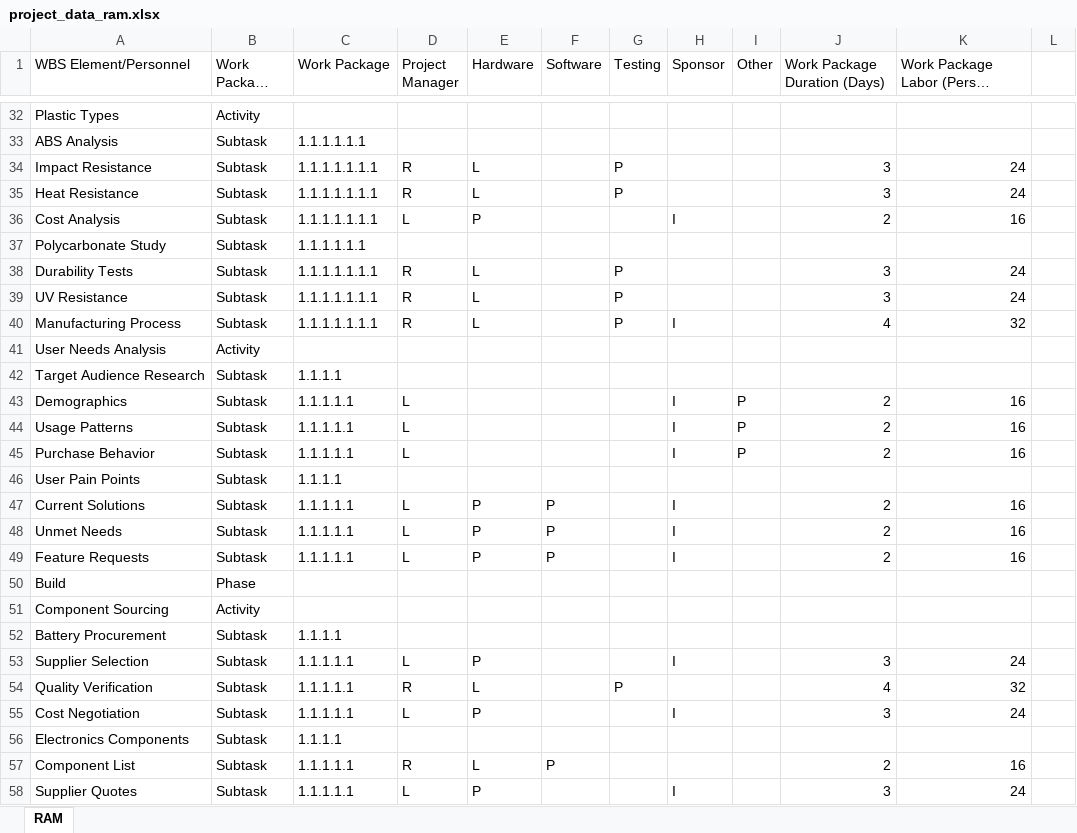
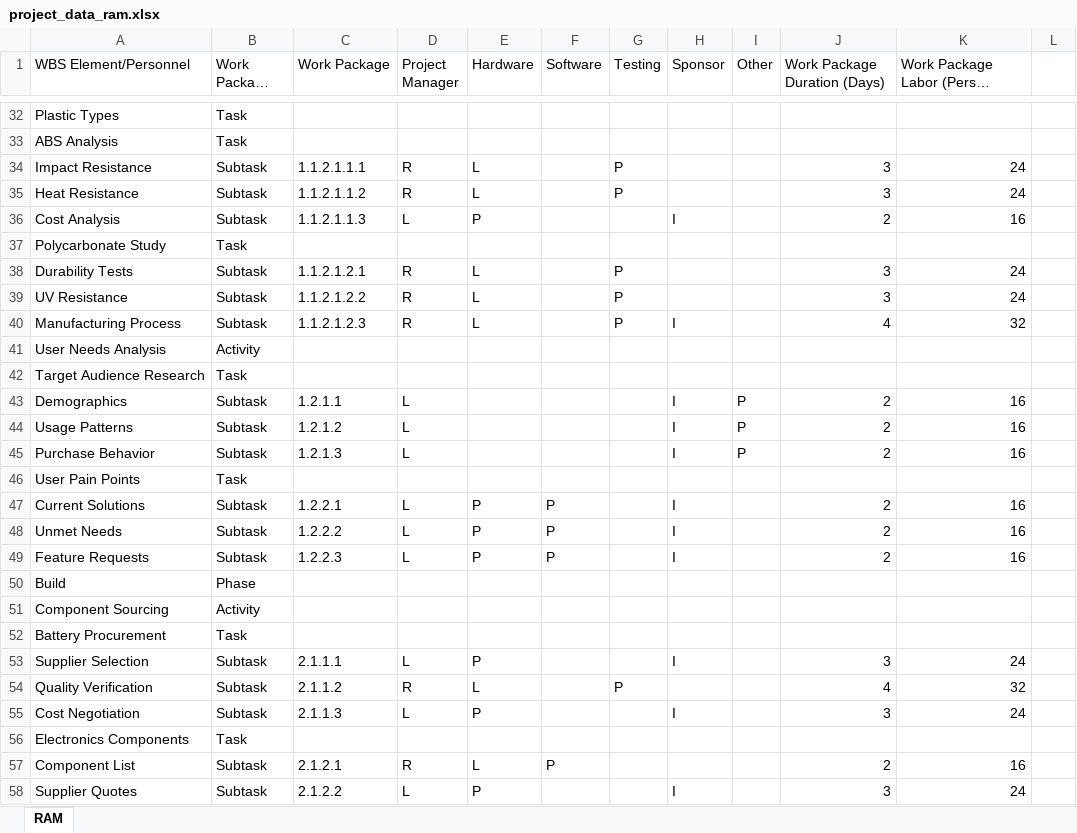
Before and after one commit to bsikar/wbs-builder, an Excel workbook: project_data_ram.xlsx, sheet RAM, drawn as a sheet; only a part is shown, gaps mark what is left out; long unchanged cells end in …; values as stored, in another font and other column widths than the file's, no cell formats; the diff covers the shown part only; the diff names each change by its address in the sheet, - before the commit and + after, or states it on an @@ line.

Commit message:
Fixed the Work Packages on the RAM

```diff
--- a/project_data_ram.xlsx (sheet RAM)
+++ b/project_data_ram.xlsx (sheet RAM)
-B32 (Work Package Type): Activity
+B32 (Work Package Type): Task
-B33 (Work Package Type): Subtask
+B33 (Work Package Type): Task
-C33 (Work Package): 1.1.1.1.1.1
+C33 (Work Package): (empty)
-C34 (Work Package): 1.1.1.1.1.1.1
+C34 (Work Package): 1.1.2.1.1.1
-C35 (Work Package): 1.1.1.1.1.1.1
+C35 (Work Package): 1.1.2.1.1.2
-C36 (Work Package): 1.1.1.1.1.1.1
+C36 (Work Package): 1.1.2.1.1.3
-B37 (Work Package Type): Subtask
+B37 (Work Package Type): Task
-C37 (Work Package): 1.1.1.1.1.1
+C37 (Work Package): (empty)
-C38 (Work Package): 1.1.1.1.1.1.1
+C38 (Work Package): 1.1.2.1.2.1
-C39 (Work Package): 1.1.1.1.1.1.1
+C39 (Work Package): 1.1.2.1.2.2
-C40 (Work Package): 1.1.1.1.1.1.1
+C40 (Work Package): 1.1.2.1.2.3
-B42 (Work Package Type): Subtask
+B42 (Work Package Type): Task
-C42 (Work Package): 1.1.1.1
+C42 (Work Package): (empty)
-C43 (Work Package): 1.1.1.1.1
+C43 (Work Package): 1.2.1.1
-C44 (Work Package): 1.1.1.1.1
+C44 (Work Package): 1.2.1.2
-C45 (Work Package): 1.1.1.1.1
+C45 (Work Package): 1.2.1.3
-B46 (Work Package Type): Subtask
+B46 (Work Package Type): Task
-C46 (Work Package): 1.1.1.1
+C46 (Work Package): (empty)
-C47 (Work Package): 1.1.1.1.1
+C47 (Work Package): 1.2.2.1
-C48 (Work Package): 1.1.1.1.1
+C48 (Work Package): 1.2.2.2
-C49 (Work Package): 1.1.1.1.1
+C49 (Work Package): 1.2.2.3
-B52 (Work Package Type): Subtask
+B52 (Work Package Type): Task
-C52 (Work Package): 1.1.1.1
+C52 (Work Package): (empty)
-C53 (Work Package): 1.1.1.1.1
+C53 (Work Package): 2.1.1.1
-C54 (Work Package): 1.1.1.1.1
+C54 (Work Package): 2.1.1.2
-C55 (Work Package): 1.1.1.1.1
+C55 (Work Package): 2.1.1.3
-B56 (Work Package Type): Subtask
+B56 (Work Package Type): Task
-C56 (Work Package): 1.1.1.1
+C56 (Work Package): (empty)
-C57 (Work Package): 1.1.1.1.1
+C57 (Work Package): 2.1.2.1
-C58 (Work Package): 1.1.1.1.1
+C58 (Work Package): 2.1.2.2
```
Also changed, not shown: 3 added rows and 105 edited cells elsewhere in this sheet, cell formats, project_data_wbs.xlsx, 4 other files.
